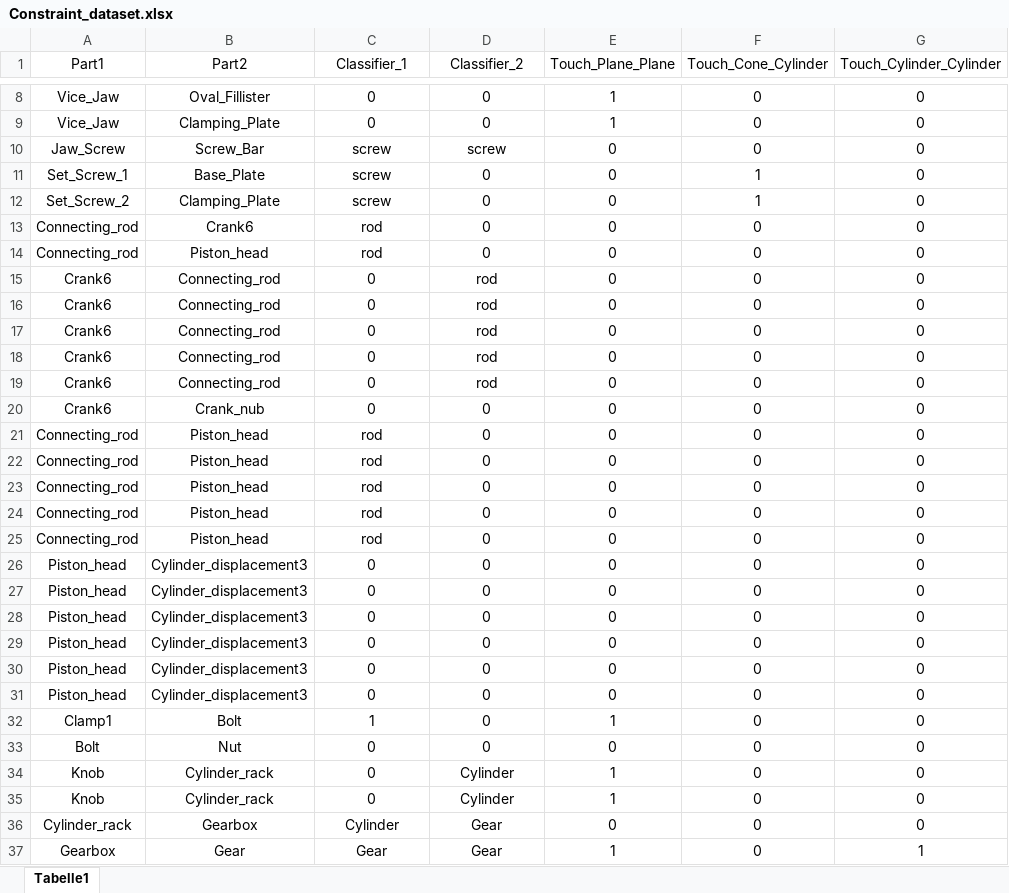
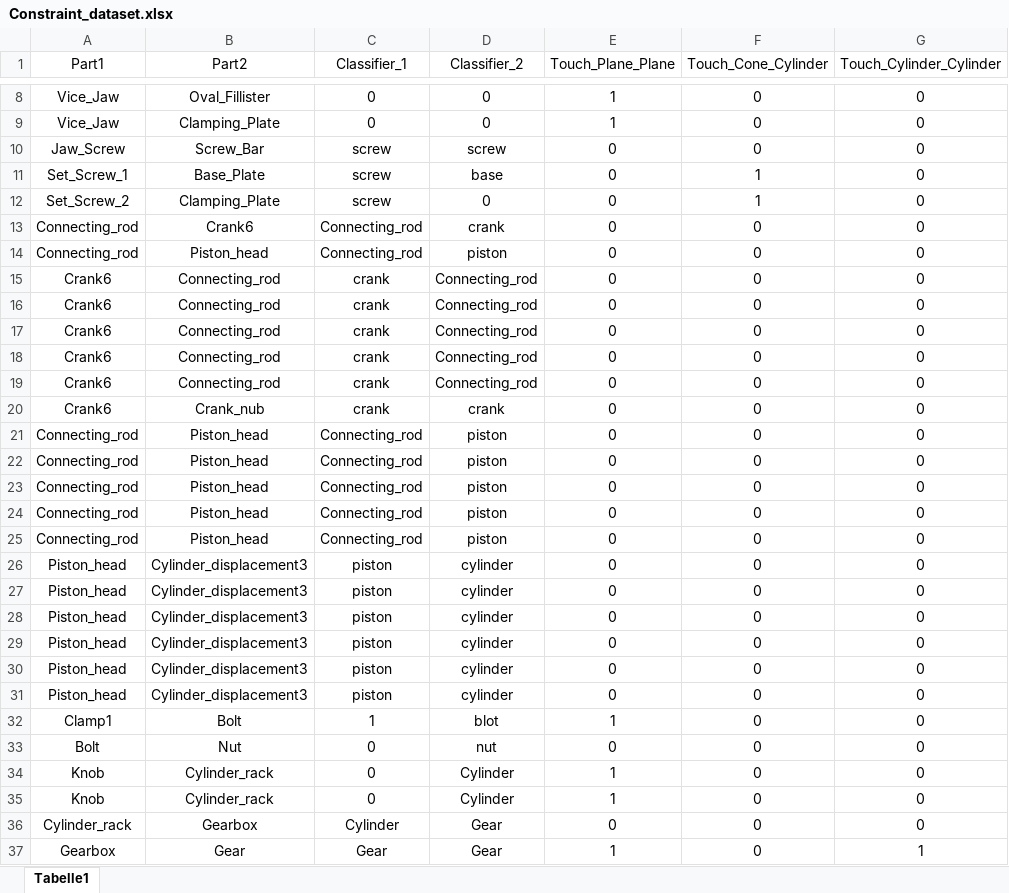
Before and after one commit to Sumanthreddy-DE/NX-Constraints-training, an Excel workbook: Constraint_dataset.xlsx, sheet Tabelle1, drawn as a sheet; only a part is shown, gaps mark what is left out; values as stored, in another font and other column widths than the file's, no borders; the diff covers the shown part only; the diff names each change by its address in the sheet, - before the commit and + after, or states it on an @@ line.

Commit message:
updated

```diff
--- a/Constraint_dataset.xlsx (sheet Tabelle1)
+++ b/Constraint_dataset.xlsx (sheet Tabelle1)
-D11 (Classifier_2): 0
+D11 (Classifier_2): base
-C13:C14 (Classifier_1): rod
+C13:C14 (Classifier_1): Connecting_rod
-D13 (Classifier_2): 0
+D13 (Classifier_2): crank
-D14 (Classifier_2): 0
+D14 (Classifier_2): piston
-C15:C20 (Classifier_1): 0
+C15:C20 (Classifier_1): crank
-D15:D19 (Classifier_2): rod
+D15:D19 (Classifier_2): Connecting_rod
-D20 (Classifier_2): 0
+D20 (Classifier_2): crank
-C21:C25 (Classifier_1): rod
+C21:C25 (Classifier_1): Connecting_rod
-D21:D25 (Classifier_2): 0
+D21:D25 (Classifier_2): piston
-C26:C31 (Classifier_1): 0
+C26:C31 (Classifier_1): piston
-D26:D31 (Classifier_2): 0
+D26:D31 (Classifier_2): cylinder
-D32 (Classifier_2): 0
+D32 (Classifier_2): blot
-D33 (Classifier_2): 0
+D33 (Classifier_2): nut
```
Also changed, not shown: 128 edited cells elsewhere in this sheet.
